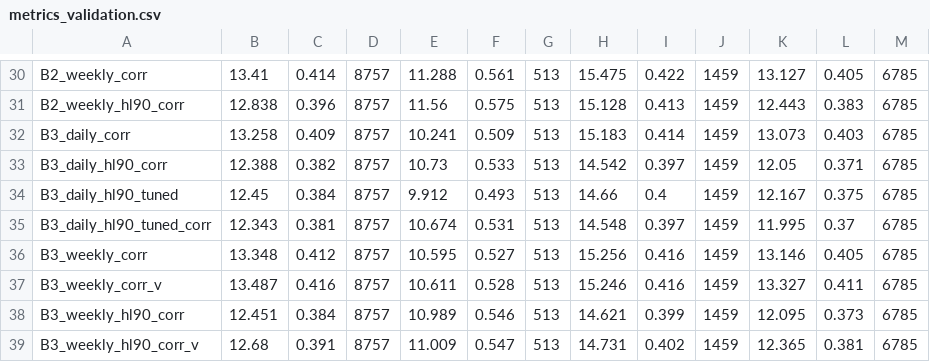
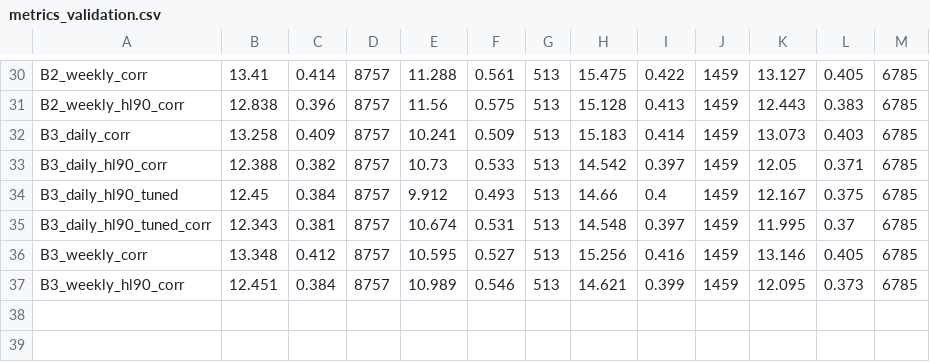
Before and after one commit to Odavdav/spot-prices-prediction, a CSV file: results/metrics_validation.csv, drawn as a sheet; only a part is shown, gaps mark what is left out.

Commit message:
Final review: README claims checked against the results, robustness and leakage checks
- README: every figure checked against results/. Fixed: the LightGBM vs LEAR-B2 gap mostly comes from
  ordinary hours, not negative-price hours; gas/CO2/Germany gain is largest per hour at the evening
  peak, not mostly there; LightGBM and Chronos-2 are level on negative-price hours (p = 0.85);
  recency weights already cost 0.5 EUR/MWh on negative hours on validation; residual-load weighting
  p-values include the crisis. LightGBM introduced with its fixed hyperparameters; reproduction
  commands now cover every correction and tuned model.
- LEAR's sinh back-transform occasionally explodes (up to 2,090 EUR/MWh daily, 32,721 monthly):
  Diebold-Mariano tests are also reported without implausible forecasts (beyond every price of the
  previous 365 days). LEAR-B2 never explodes on the test year.
- Diebold-Mariano tests by regime (exploratory); post-hoc pair B2_daily vs Chronos2_fund added so
  that the README figure is in results/; pairs grouped by when they were fixed.
- RUNS: the models run on each period, default of --models (reproduces the tables exactly and keeps
  Chronos-2 off the validation year).
- Tests: walk-forward split, MSTL and Chronos-2 inputs, Diebold-Mariano sign (55 tests, each new
  test checked against a planted leak); pandas/NumPy deprecation warnings silenced.
- Unused code removed (imports, constants, figure labels, requirements); one TZ constant.

```diff
--- a/results/metrics_validation.csv
+++ b/results/metrics_validation.csv
@@ -36,4 +36,2 @@ B3_daily_hl90_tuned_corr,12.343,0.381,8757,10.674,0.531,513,14.548,0.397,1459,11
 B3_weekly_corr,13.348,0.412,8757,10.595,0.527,513,15.256,0.416,1459,13.146,0.405,6785
-B3_weekly_corr_v,13.487,0.416,8757,10.611,0.528,513,15.246,0.416,1459,13.327,0.411,6785
 B3_weekly_hl90_corr,12.451,0.384,8757,10.989,0.546,513,14.621,0.399,1459,12.095,0.373,6785
-B3_weekly_hl90_corr_v,12.68,0.391,8757,11.009,0.547,513,14.731,0.402,1459,12.365,0.381,6785
```
Also changed, not shown: results/diebold_mariano_test.csv, results/diebold_mariano_validation.csv, 19 other files.
